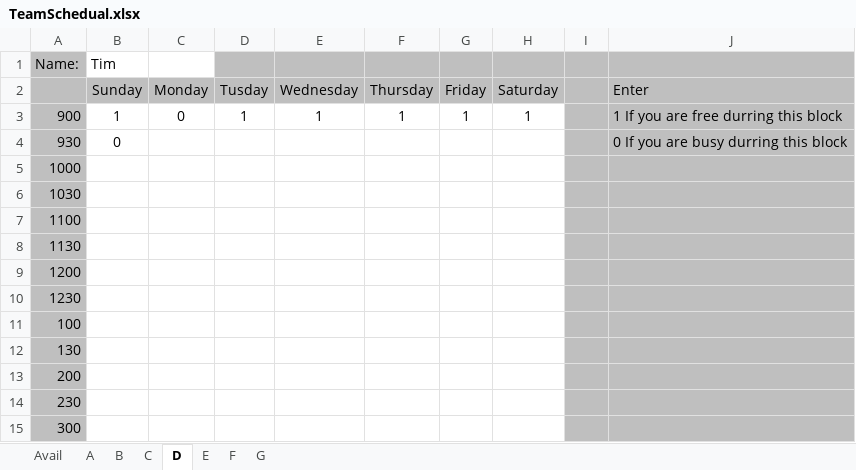
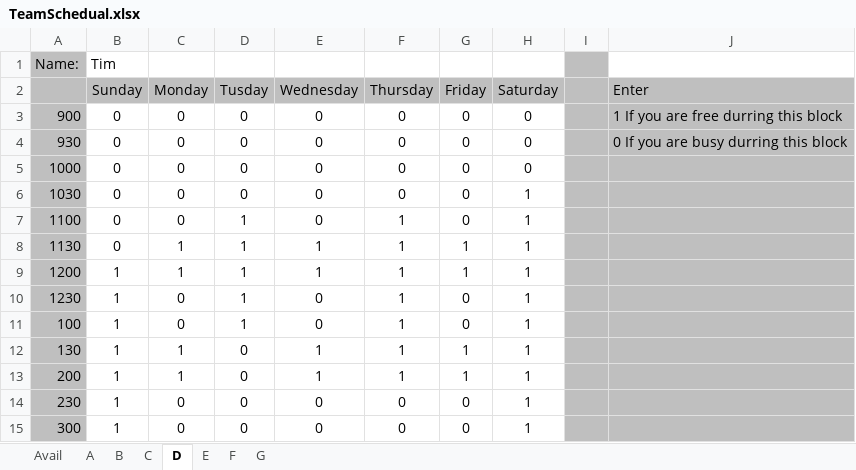
Before and after one commit to CS383Team2/Goofy_Lights_Editor, an Excel workbook: doc/TeamSchedual.xlsx, sheet D, drawn as a sheet; only a part is shown; values as stored, in another font and other column widths than the file's, no borders; conditional formats not drawn; 1 other sheet too large or unreadable and not compared; the diff covers the shown part only; the diff names each change by its address in the sheet, - before the commit and + after, or states it on an @@ line.

```diff
--- a/doc/TeamSchedual.xlsx (sheet D)
+++ b/doc/TeamSchedual.xlsx (sheet D)
-D1:H1 fill: #BFBFBF
+D1:H1 fill: none
-J1 fill: #BFBFBF
+J1 fill: none
-B3 (Sunday): 1
+B3 (Sunday): 0
-D3 (Tusday): 1
+D3 (Tusday): 0
-E3 (Wednesday): 1
+E3 (Wednesday): 0
-F3 (Thursday): 1
+F3 (Thursday): 0
-G3 (Friday): 1
+G3 (Friday): 0
-H3 (Saturday): 1
+H3 (Saturday): 0
-C4:C7 (Monday): (empty)
+C4:C7 (Monday): 0
-D4:D6 (Tusday): (empty)
+D4:D6 (Tusday): 0
-E4:E7 (Wednesday): (empty)
+E4:E7 (Wednesday): 0
-F4:F6 (Thursday): (empty)
+F4:F6 (Thursday): 0
-G4:G7 (Friday): (empty)
+G4:G7 (Friday): 0
-H4:H5 (Saturday): (empty)
+H4:H5 (Saturday): 0
-B5:B8 (Sunday): (empty)
+B5:B8 (Sunday): 0
-H6:H15 (Saturday): (empty)
+H6:H15 (Saturday): 1
-D7:D11 (Tusday): (empty)
+D7:D11 (Tusday): 1
-F7:F13 (Thursday): (empty)
+F7:F13 (Thursday): 1
-C8:C9 (Monday): (empty)
+C8:C9 (Monday): 1
-E8:E9 (Wednesday): (empty)
+E8:E9 (Wednesday): 1
-G8:G9 (Friday): (empty)
+G8:G9 (Friday): 1
-B9:B15 (Sunday): (empty)
+B9:B15 (Sunday): 1
-C10:C11 (Monday): (empty)
+C10:C11 (Monday): 0
-E10:E11 (Wednesday): (empty)
+E10:E11 (Wednesday): 0
-G10:G11 (Friday): (empty)
+G10:G11 (Friday): 0
-C12:C13 (Monday): (empty)
+C12:C13 (Monday): 1
-D12:D15 (Tusday): (empty)
+D12:D15 (Tusday): 0
-E12:E13 (Wednesday): (empty)
+E12:E13 (Wednesday): 1
-G12:G13 (Friday): (empty)
+G12:G13 (Friday): 1
-C14:C15 (Monday): (empty)
+C14:C15 (Monday): 0
-E14:E15 (Wednesday): (empty)
+E14:E15 (Wednesday): 0
-F14:F15 (Thursday): (empty)
+F14:F15 (Thursday): 0
-G14:G15 (Friday): (empty)
+G14:G15 (Friday): 0
```
Also changed, not shown: 84 edited cells elsewhere in this sheet, sheet Avail, sheet C, sheet A, sheet F, sheet B, sheet E, formulas that keep their value.
